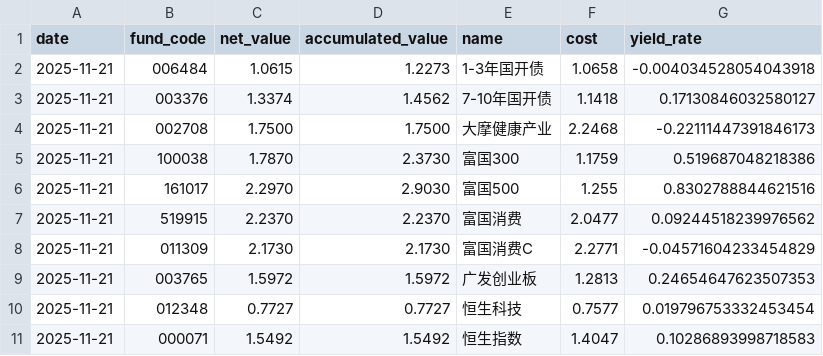
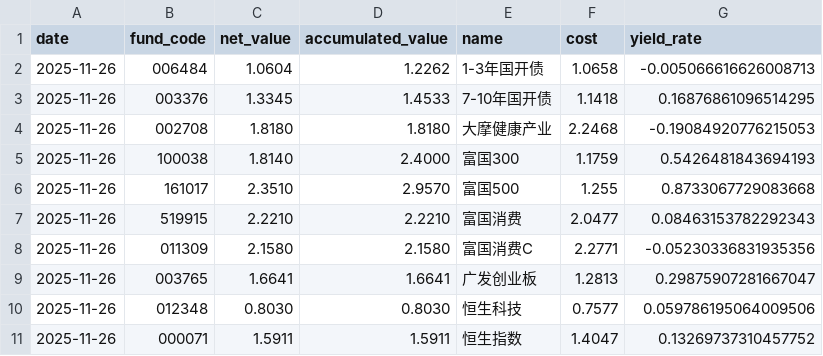
Before and after one commit to ylka/fund, a CSV file: update_s_plan.csv, drawn as a sheet; only a part is shown; the diff covers the shown part only.

```diff
--- a/update_s_plan.csv
+++ b/update_s_plan.csv
@@ -1,11 +1,11 @@
 date,fund_code,net_value,accumulated_value,name,cost,yield_rate
-2025-11-21,006484,1.0615,1.2273,1-3年国开债,1.0658,-0.004034528054043918
-2025-11-21,003376,1.3374,1.4562,7-10年国开债,1.1418,0.17130846032580127
-2025-11-21,002708,1.7500,1.7500,大摩健康产业,2.2468,-0.22111447391846173
-2025-11-21,100038,1.7870,2.3730,富国300,1.1759,0.519687048218386
-2025-11-21,161017,2.2970,2.9030,富国500,1.255,0.8302788844621516
-2025-11-21,519915,2.2370,2.2370,富国消费,2.0477,0.09244518239976562
-2025-11-21,011309,2.1730,2.1730,富国消费C,2.2771,-0.04571604233454829
-2025-11-21,003765,1.5972,1.5972,广发创业板,1.2813,0.24654647623507353
-2025-11-21,012348,0.7727,0.7727,恒生科技,0.7577,0.019796753332453454
-2025-11-21,000071,1.5492,1.5492,恒生指数,1.4047,0.10286893998718583
+2025-11-26,006484,1.0604,1.2262,1-3年国开债,1.0658,-0.005066616626008713
+2025-11-26,003376,1.3345,1.4533,7-10年国开债,1.1418,0.16876861096514295
+2025-11-26,002708,1.8180,1.8180,大摩健康产业,2.2468,-0.19084920776215053
+2025-11-26,100038,1.8140,2.4000,富国300,1.1759,0.5426481843694193
+2025-11-26,161017,2.3510,2.9570,富国500,1.255,0.8733067729083668
+2025-11-26,519915,2.2210,2.2210,富国消费,2.0477,0.08463153782292343
+2025-11-26,011309,2.1580,2.1580,富国消费C,2.2771,-0.05230336831935356
+2025-11-26,003765,1.6641,1.6641,广发创业板,1.2813,0.29875907281667047
+2025-11-26,012348,0.8030,0.8030,恒生科技,0.7577,0.059786195064009506
+2025-11-26,000071,1.5911,1.5911,恒生指数,1.4047,0.13269737310457752
```
Also changed, not shown: 76 edited cells elsewhere in this file, 1 other file.
